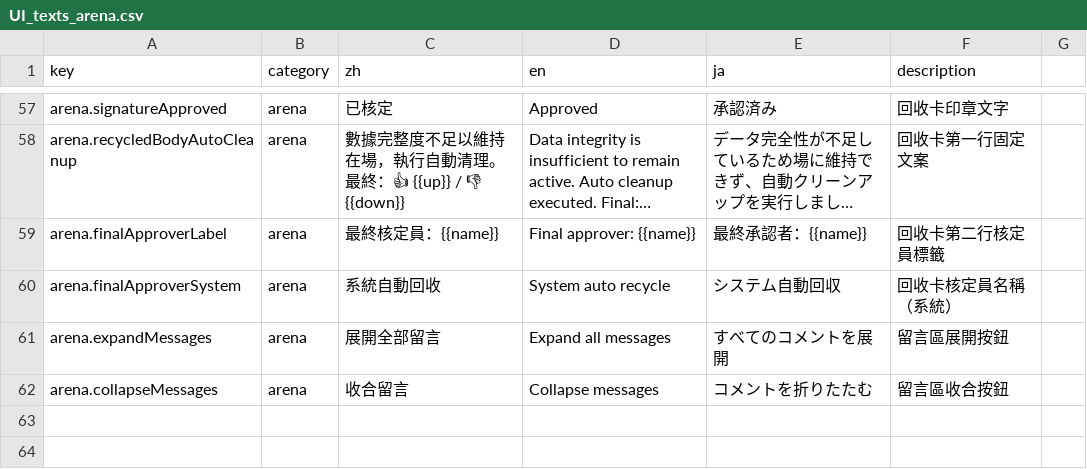
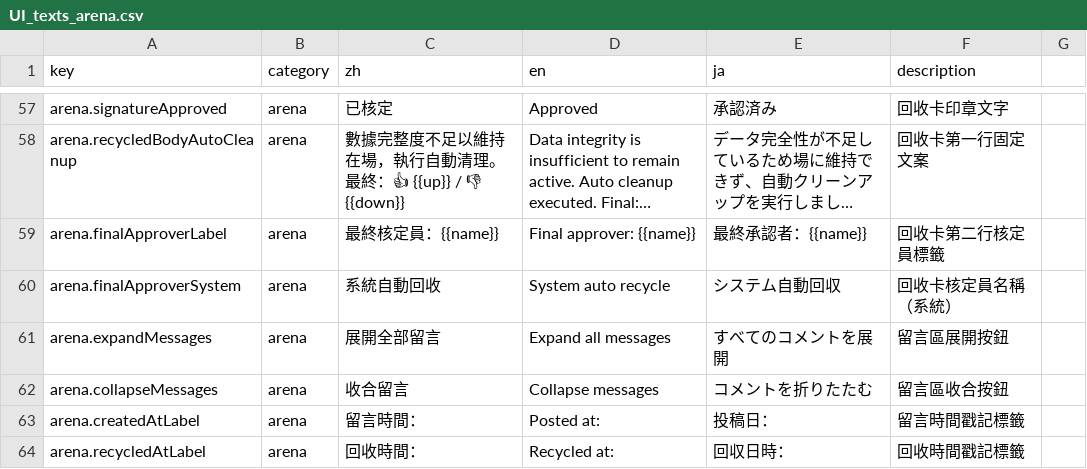
Before and after one commit to Aquilonis1991/chaos-registry, a CSV file: UI_texts_arena.csv, drawn as a sheet; only a part is shown, gaps mark what is left out; long unchanged cells end in …; the diff names each change by its address in the sheet, - before the commit and + after, or states it on an @@ line.

Commit message:
fix(arena): add timestamp ui-text keys and reduce timestamp font size
Add UI-managed labels for posted/recycled timestamps and reduce timestamp text to 9px while keeping admin arena ttl refresh aligned with frontend behavior.

```diff
--- a/UI_texts_arena.csv
+++ b/UI_texts_arena.csv
+row 63: arena.createdAtLabel | arena | 留言時間： | Posted at: | 投稿日： | 留言時間戳記標籤
+row 64: arena.recycledAtLabel | arena | 回收時間： | Recycled at: | 回収日時： | 回收時間戳記標籤
```
Also changed, not shown: 1 other file.
